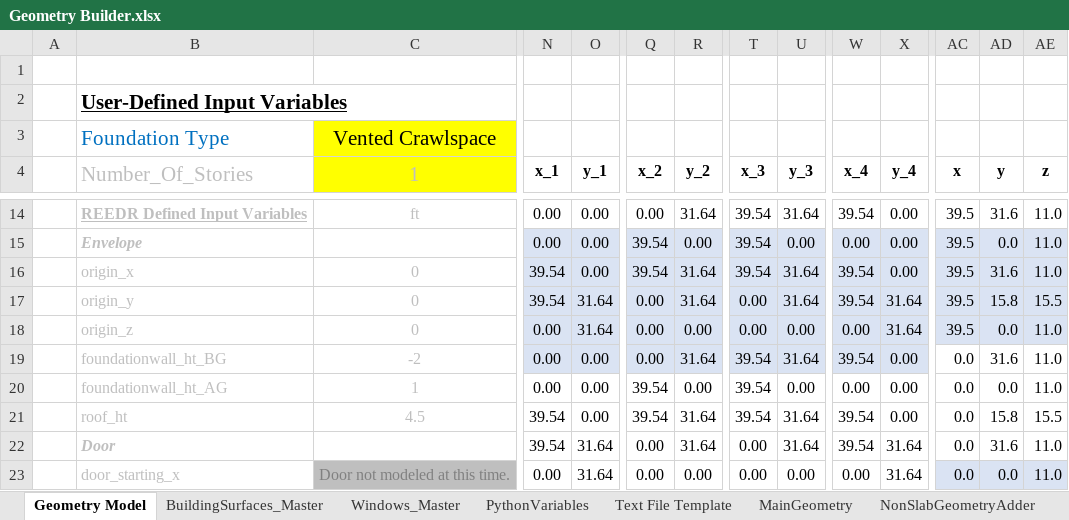
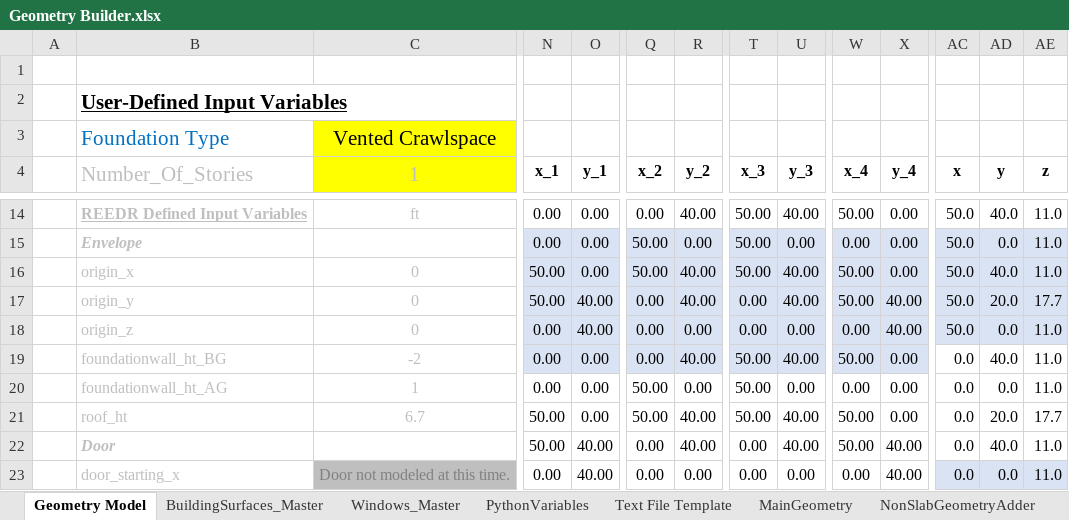
Before and after one commit to PtarmiganConsulting/REEDR, an Excel workbook: Resources/Geometry Builder.xlsx, sheet Geometry Model, drawn as a sheet; only a part is shown, gaps mark what is left out; values as stored, in another font and other column widths than the file's, no borders; charts and pictures not drawn; the diff covers the shown part only; the diff names each change by its address in the sheet, - before the commit and + after, or states it on an @@ line.

```diff
--- a/Resources/Geometry Builder.xlsx (sheet Geometry Model)
+++ b/Resources/Geometry Builder.xlsx (sheet Geometry Model)
-R14 (y_2): 31.64
+R14 (y_2): 40.00
-T14:T16 (x_3): 39.54
+T14:T16 (x_3): 50.00
-U14 (y_3): 31.64
+U14 (y_3): 40.00
-W14 (x_4): 39.54
+W14 (x_4): 50.00
-AC14:AC18 (x): 39.5
+AC14:AC18 (x): 50.0
-AD14 (y): 31.6
+AD14 (y): 40.0
-Q15:Q16 (x_2): 39.54
+Q15:Q16 (x_2): 50.00
-N16:N17 (x_1): 39.54
+N16:N17 (x_1): 50.00
-R16:R17 (y_2): 31.64
+R16:R17 (y_2): 40.00
-U16:U17 (y_3): 31.64
+U16:U17 (y_3): 40.00
-W16:W17 (x_4): 39.54
+W16:W17 (x_4): 50.00
-AD16 (y): 31.6
+AD16 (y): 40.0
-O17:O18 (y_1): 31.64
+O17:O18 (y_1): 40.00
-X17:X18 (y_4): 31.64
+X17:X18 (y_4): 40.00
-AD17 (y): 15.8
+AD17 (y): 20.0
-AE17 (z): 15.5
+AE17 (z): 17.7
-R19 (y_2): 31.64
+R19 (y_2): 40.00
-T19:T21 (x_3): 39.54
+T19:T21 (x_3): 50.00
-U19 (y_3): 31.64
+U19 (y_3): 40.00
-W19 (x_4): 39.54
+W19 (x_4): 50.00
-AD19 (y): 31.6
+AD19 (y): 40.0
-Q20:Q21 (x_2): 39.54
+Q20:Q21 (x_2): 50.00
-C21 (1): 4.5
+C21 (1): 6.7
-N21:N22 (x_1): 39.54
+N21:N22 (x_1): 50.00
-R21:R22 (y_2): 31.64
+R21:R22 (y_2): 40.00
-U21:U22 (y_3): 31.64
+U21:U22 (y_3): 40.00
-W21:W22 (x_4): 39.54
+W21:W22 (x_4): 50.00
-AD21 (y): 15.8
+AD21 (y): 20.0
-AE21 (z): 15.5
+AE21 (z): 17.7
-O22:O23 (y_1): 31.64
+O22:O23 (y_1): 40.00
-X22:X23 (y_4): 31.64
+X22:X23 (y_4): 40.00
-AD22 (y): 31.6
+AD22 (y): 40.0
```
Also changed, not shown: 5 added rows, 5 removed rows and 299 edited cells elsewhere in this sheet, charts or pictures, 10 other files.
